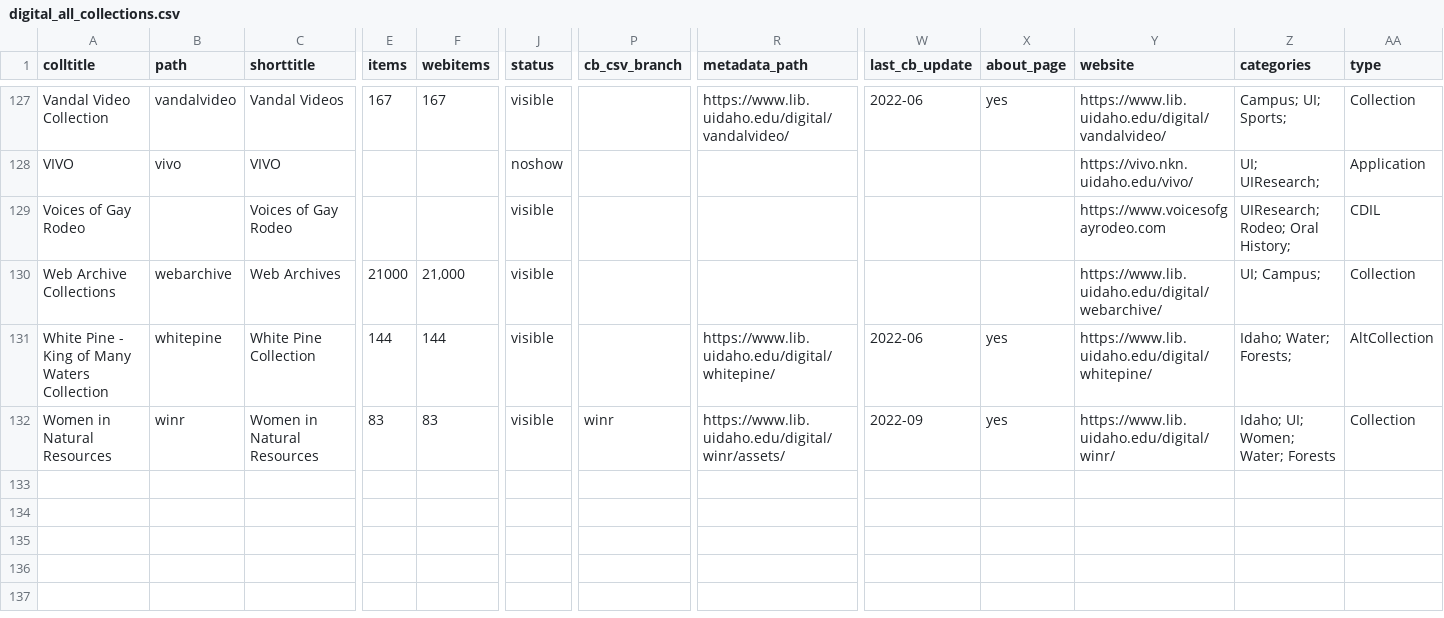
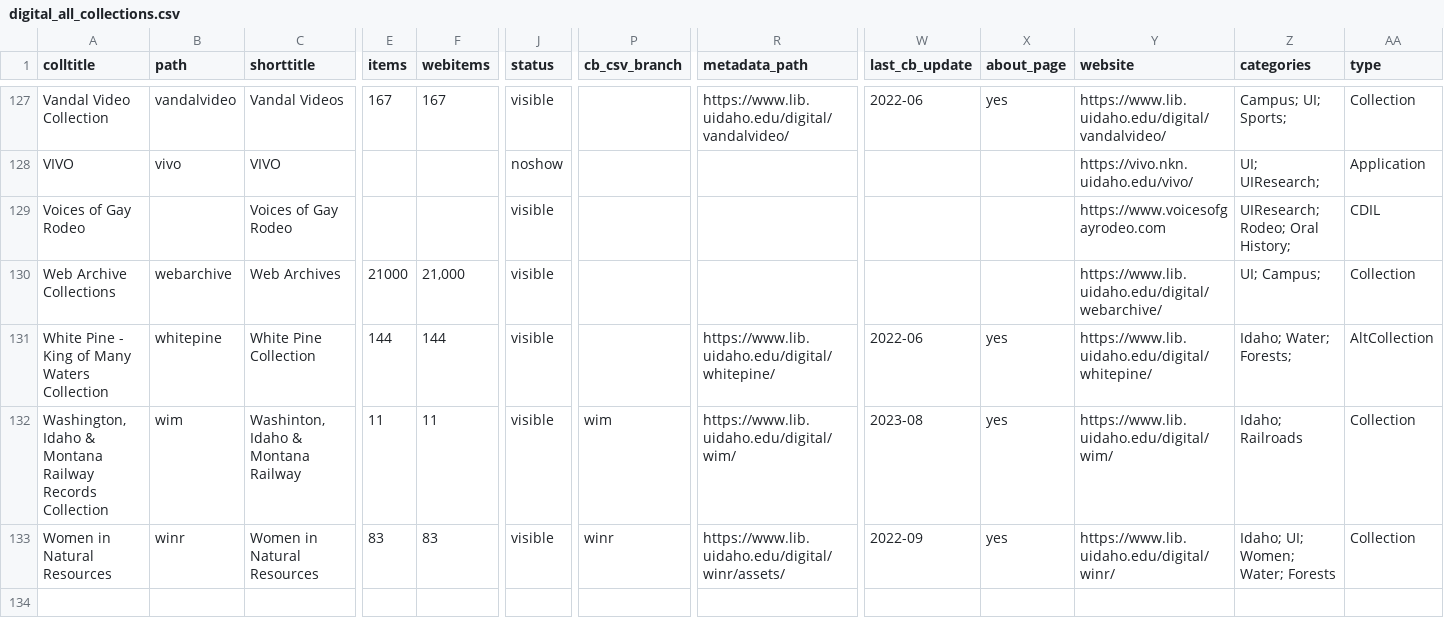
Before and after one commit to uidaholib/digital_source, a CSV file: _data/digital_all_collections.csv, drawn as a sheet; only a part is shown, gaps mark what is left out; rows hold the shown columns only; the diff names each change by its address in the sheet, - before the commit and + after, or states it on an @@ line.

Commit message:
add wi&m collection

```diff
--- a/_data/digital_all_collections.csv
+++ b/_data/digital_all_collections.csv
+row 132: Washington, Idaho & Montana Railway Records Collection | wim | Washinton, Idaho & Montana Railway | 11 | 11 | visible | wim | https://www.lib.uidaho.edu/digital/wim/ | 2023-08 | yes | https://www.lib.uidaho.edu/digital/wim/ | Idaho; Railroads | Collection
```
